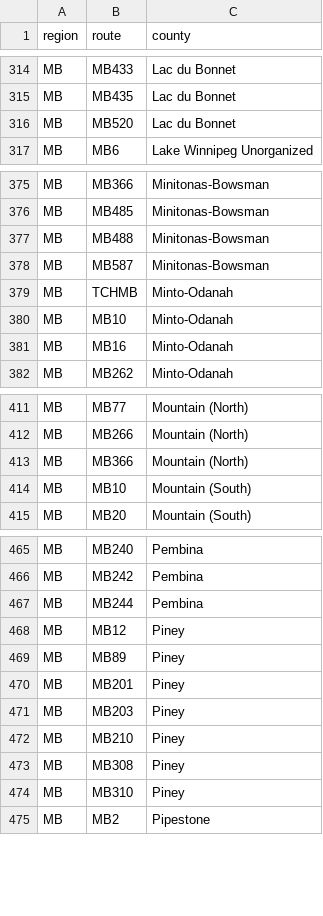
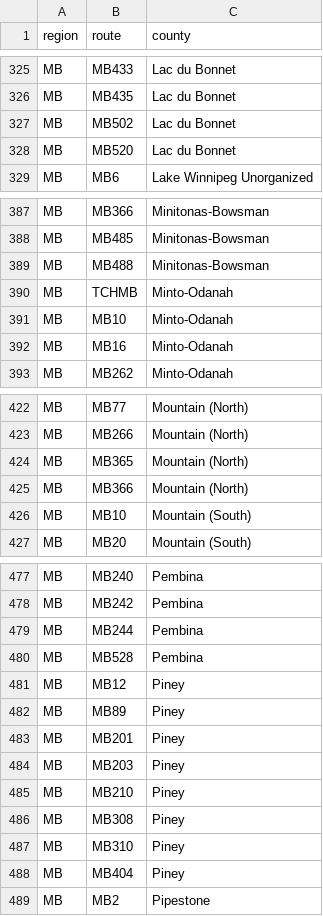
Before and after one commit to Highway-Photo-Project/PhotoData, a CSV file: _counties/MB_counties.csv, drawn as a sheet; only a part is shown, gaps mark what is left out; the diff covers the shown part only.

```diff
--- a/_counties/MB_counties.csv
+++ b/_counties/MB_counties.csv
@@ -315,2 +326,3 @@ MB;MB433;Lac du Bonnet
 MB;MB435;Lac du Bonnet
+MB;MB502;Lac du Bonnet
 MB;MB520;Lac du Bonnet
@@ -377,3 +389,2 @@ MB;MB485;Minitonas-Bowsman
 MB;MB488;Minitonas-Bowsman
-MB;MB587;Minitonas-Bowsman
 MB;TCHMB;Minto-Odanah
@@ -412,2 +423,3 @@ MB;MB77;Mountain (North)
 MB;MB266;Mountain (North)
+MB;MB365;Mountain (North)
 MB;MB366;Mountain (North)
@@ -467,2 +479,3 @@ MB;MB242;Pembina
 MB;MB244;Pembina
+MB;MB528;Pembina
 MB;MB12;Piney
@@ -474,2 +487,3 @@ MB;MB308;Piney
 MB;MB310;Piney
+MB;MB404;Piney
 MB;MB2;Pipestone
```
Also changed, not shown: 24 added rows elsewhere in this file.
